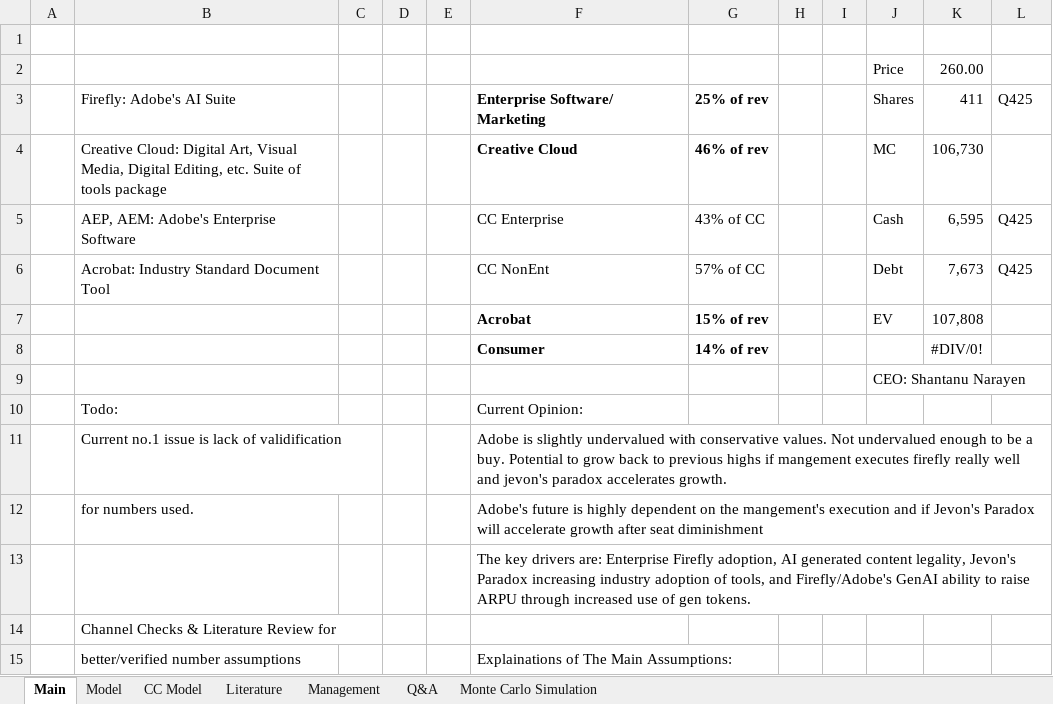
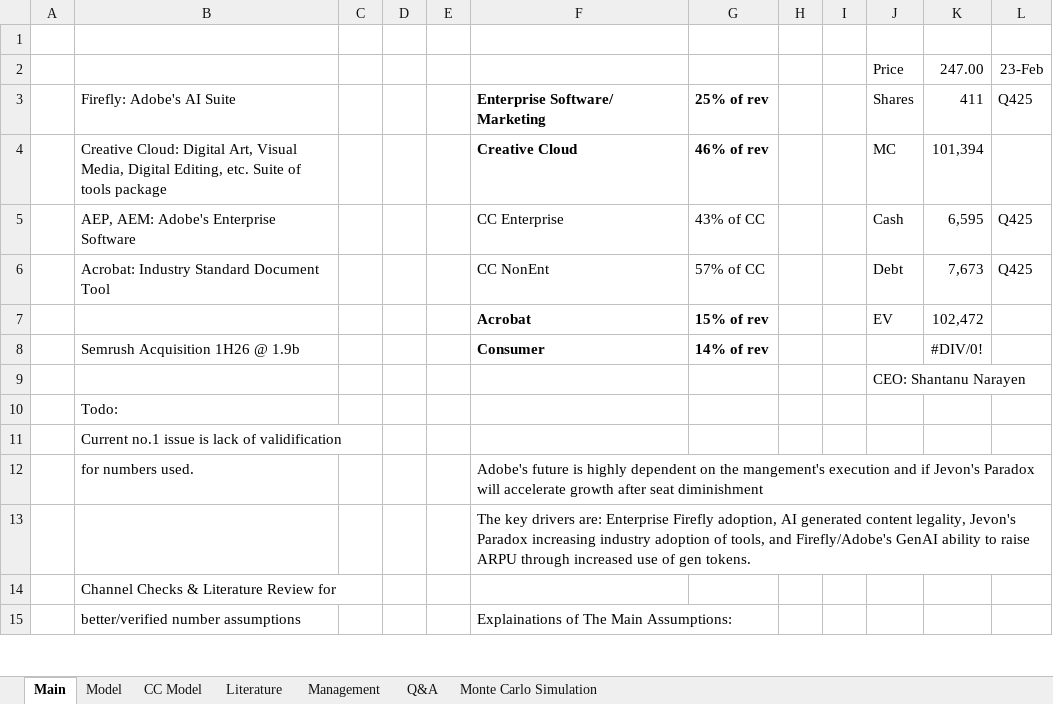
Before and after one commit to LiamRender/Portfolio-FinishedModels, an Excel workbook: ADBE.xlsx, sheet Main, drawn as a sheet; only a part is shown; values as stored, in another font and other column widths than the file's, no borders; removed rows and columns are numbered as before the commit, all else as after; the diff names each change by its address in the sheet, - before the commit and + after, or states it on an @@ line.

```diff
--- a/ADBE.xlsx (sheet Main)
+++ b/ADBE.xlsx (sheet Main)
-row 2:  |  |  |  |  |  |  |  |  | Price | 260.00
+row 2:  |  |  |  |  |  |  |  |  | Price | 247.00 | 23-Feb
-K4: 106,730
+K4: 101,394
-K7: 107,808
+K7: 102,472
-B8: (empty)
+B8: Semrush Acquisition 1H26 @ 1.9b
-F10: Current Opinion:
+F10: (empty)
-F11: Adobe is slightly undervalued with conservative values. Not undervalued enough to be a buy. Potential to grow back to previous highs if mangement executes firefly really well and jevon's paradox accelerates growth.
+F11: (empty)
```
Also changed, not shown: sheet Model, sheet CC Model, sheet Monte Carlo Simulation, sheet Q&A, formulas that keep their value, charts or pictures.
